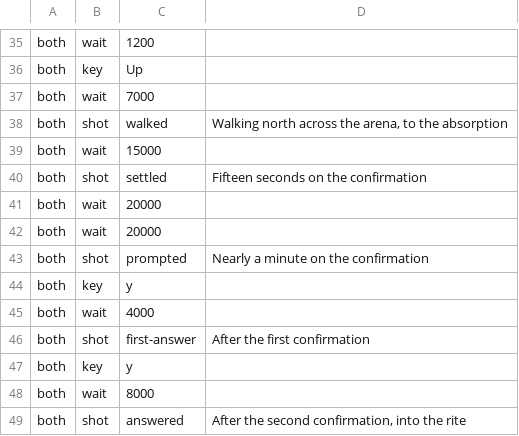
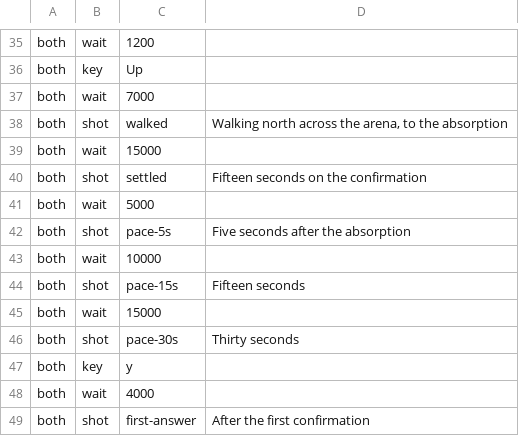
Before and after one commit to cleak/u5-engine, a TSV file: qa/paired/doom-final-room.tsv, drawn as a sheet; only a part is shown, gaps mark what is left out; the shorter side is filled out with more unchanged rows.

Commit message:
qa: the endgame dialogue is paged, not paced
Three shots at five, fifteen and thirty seconds after the absorption
show the stock game's message window **identical in all three**:

    >North
    Avatar is absorbed!

    Lord British says:

    "Well met,
    Avatar!"

It is not printing slowly. It has stopped and is waiting for a key.

I called this pacing twice - "the original paces the dialogue a line at
a time" - on the strength of two frames taken at different times in
different runs, which is exactly the mistake that has cost me most today.
Sampling the same run at three points takes one run and settles it.

`endgame.md §5.1` publishes paging for the rite: "every remaining rite
message is separated from the next by a blocking key read, so the player
advances each page". This shows the same applies between the greeting
record and the first box question, which §5.1 does not say. The engine
prints the whole dialogue block in one frame.

Recorded on cleak/u5-engine#10; the paging change is a presentation-loop
one and I would rather start it fresh than at the end of this pass.

```diff
--- a/qa/paired/doom-final-room.tsv
+++ b/qa/paired/doom-final-room.tsv
@@ -40,5 +40,8 @@ both	wait	15000
 both	shot	settled	Fifteen seconds on the confirmation
-both	wait	20000
-both	wait	20000
-both	shot	prompted	Nearly a minute on the confirmation
+both	wait	5000
+both	shot	pace-5s	Five seconds after the absorption
+both	wait	10000
+both	shot	pace-15s	Fifteen seconds
+both	wait	15000
+both	shot	pace-30s	Thirty seconds
 both	key	y
```
